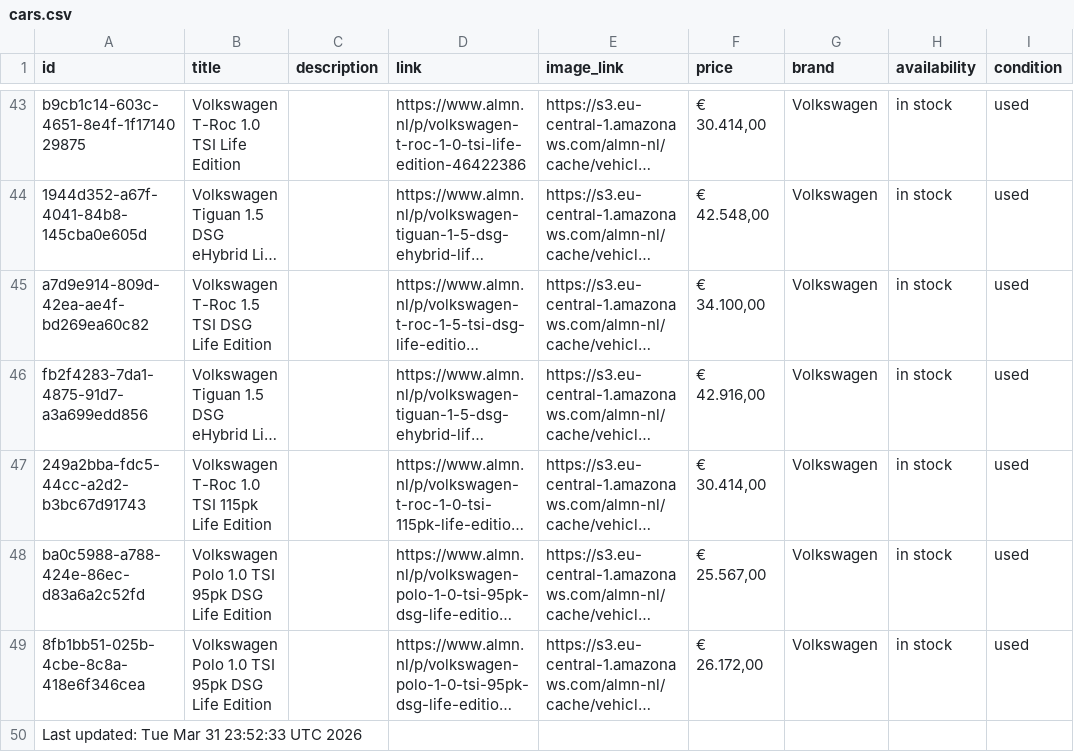
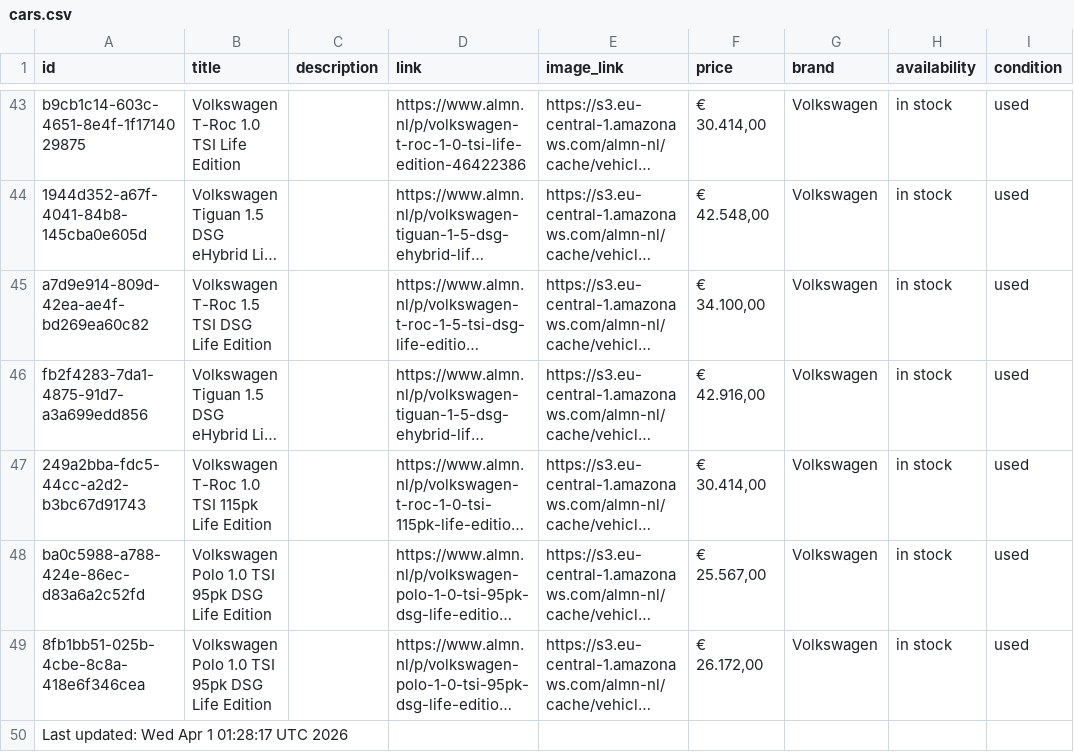
Before and after one commit to maxmovesmarketing/almn_zl, a CSV file: cars.csv, drawn as a sheet; only a part is shown, gaps mark what is left out; long unchanged cells end in …; the diff names each change by its address in the sheet, - before the commit and + after, or states it on an @@ line.

```diff
--- a/cars.csv
+++ b/cars.csv
-A50 (id): Last updated: Tue Mar 31 23:52:33 UTC 2026
+A50 (id): Last updated: Wed Apr 1 01:28:17 UTC 2026
```
